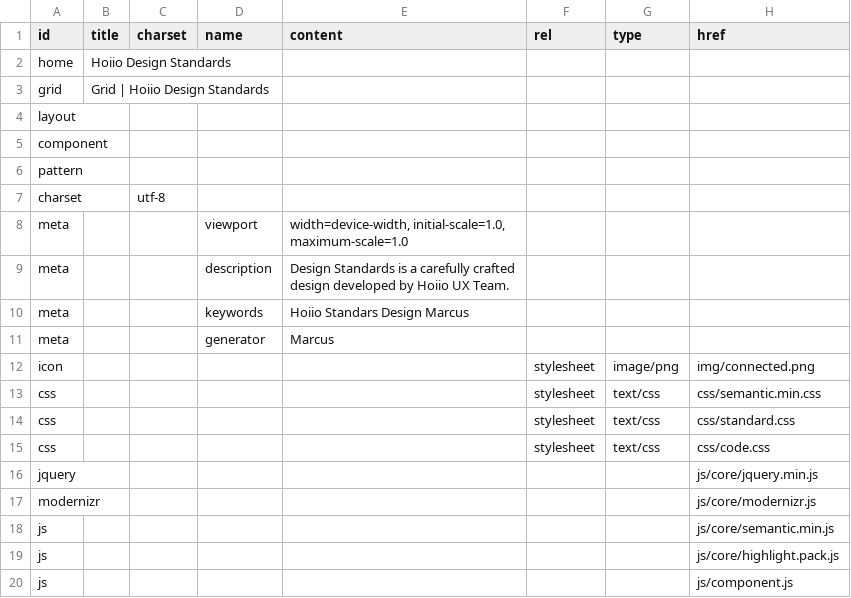
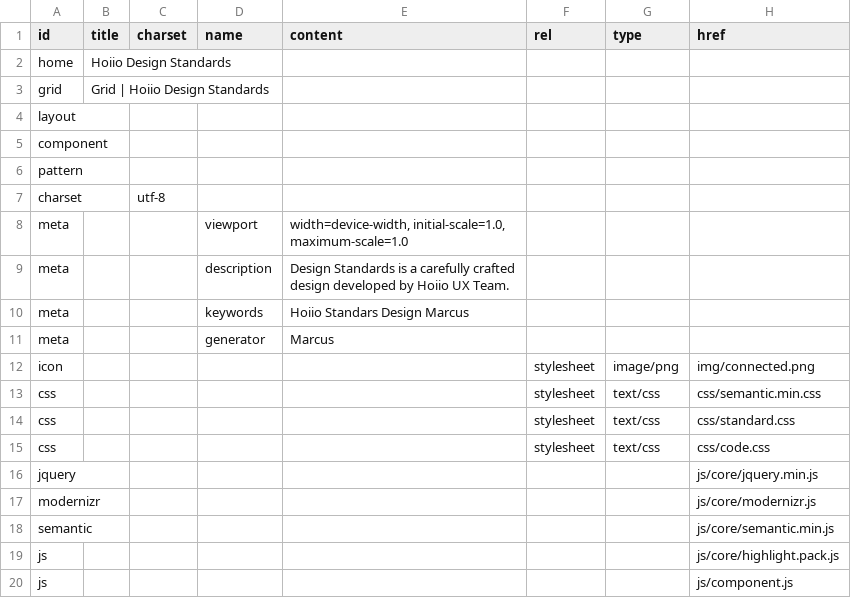
Before and after one commit to marcus8712/test, a CSV file: data/head.csv, drawn as a sheet.

```diff
--- a/data/head.csv
+++ b/data/head.csv
@@ -17,3 +17,3 @@ jquery,,,,,,,js/core/jquery.min.js
 modernizr,,,,,,,js/core/modernizr.js
-js,,,,,,,js/core/semantic.min.js
+semantic,,,,,,,js/core/semantic.min.js
 js,,,,,,,js/core/highlight.pack.js
```
Also changed, not shown: 2 other files.
